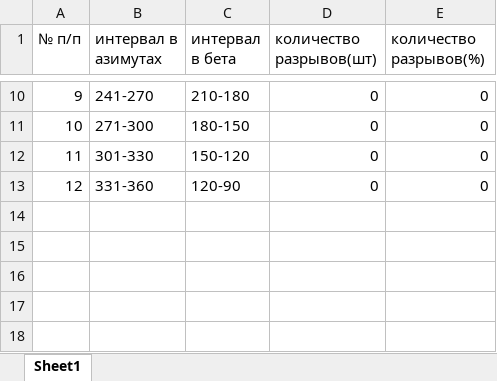
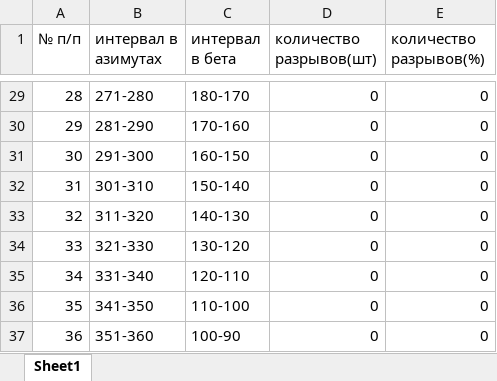
Before and after one commit to onv1g/our-project, an Excel workbook: excel_files/1.xlsx, sheet Sheet1, drawn as a sheet; only a part is shown, gaps mark what is left out; values as stored, in another font and other column widths than the file's, no borders; addresses are those after the commit; the diff covers the shown part only; the diff names each change by its address in the sheet, - before the commit and + after, or states it on an @@ line.

```diff
--- a/excel_files/1.xlsx (sheet Sheet1)
+++ b/excel_files/1.xlsx (sheet Sheet1)
@@ column A (№ п/п) renumbered from row 5 down @@
-B29 (интервал в азимутах): 241-270
+B29 (интервал в азимутах): 271-280
-C29 (интервал в бета): 210-180
+C29 (интервал в бета): 180-170
+row 30: 29 | 281-290 | 170-160 | 0 | 0
-B31 (интервал в азимутах): 271-300
+B31 (интервал в азимутах): 291-300
-C31 (интервал в бета): 180-150
+C31 (интервал в бета): 160-150
-B32 (интервал в азимутах): 301-330
+B32 (интервал в азимутах): 301-310
-C32 (интервал в бета): 150-120
+C32 (интервал в бета): 150-140
+row 33: 32 | 311-320 | 140-130 | 0 | 0
+row 34: 33 | 321-330 | 130-120 | 0 | 0
+row 35: 34 | 331-340 | 120-110 | 0 | 0
+row 36: 35 | 341-350 | 110-100 | 0 | 0
-B37 (интервал в азимутах): 331-360
+B37 (интервал в азимутах): 351-360
-C37 (интервал в бета): 120-90
+C37 (интервал в бета): 100-90
```
Also changed, not shown: 21 added rows, 2 removed rows and 12 edited cells elsewhere in this sheet, 6 other files.
